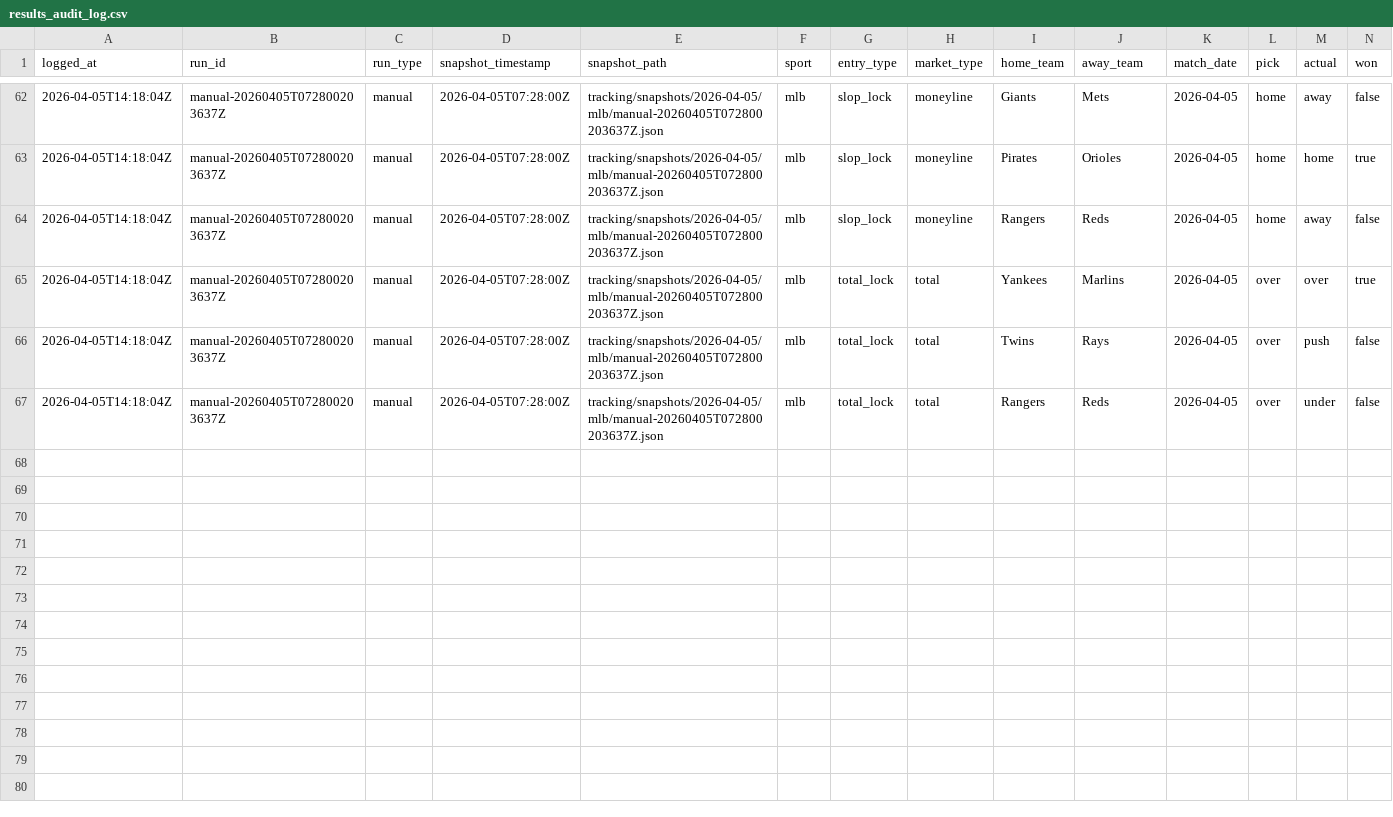
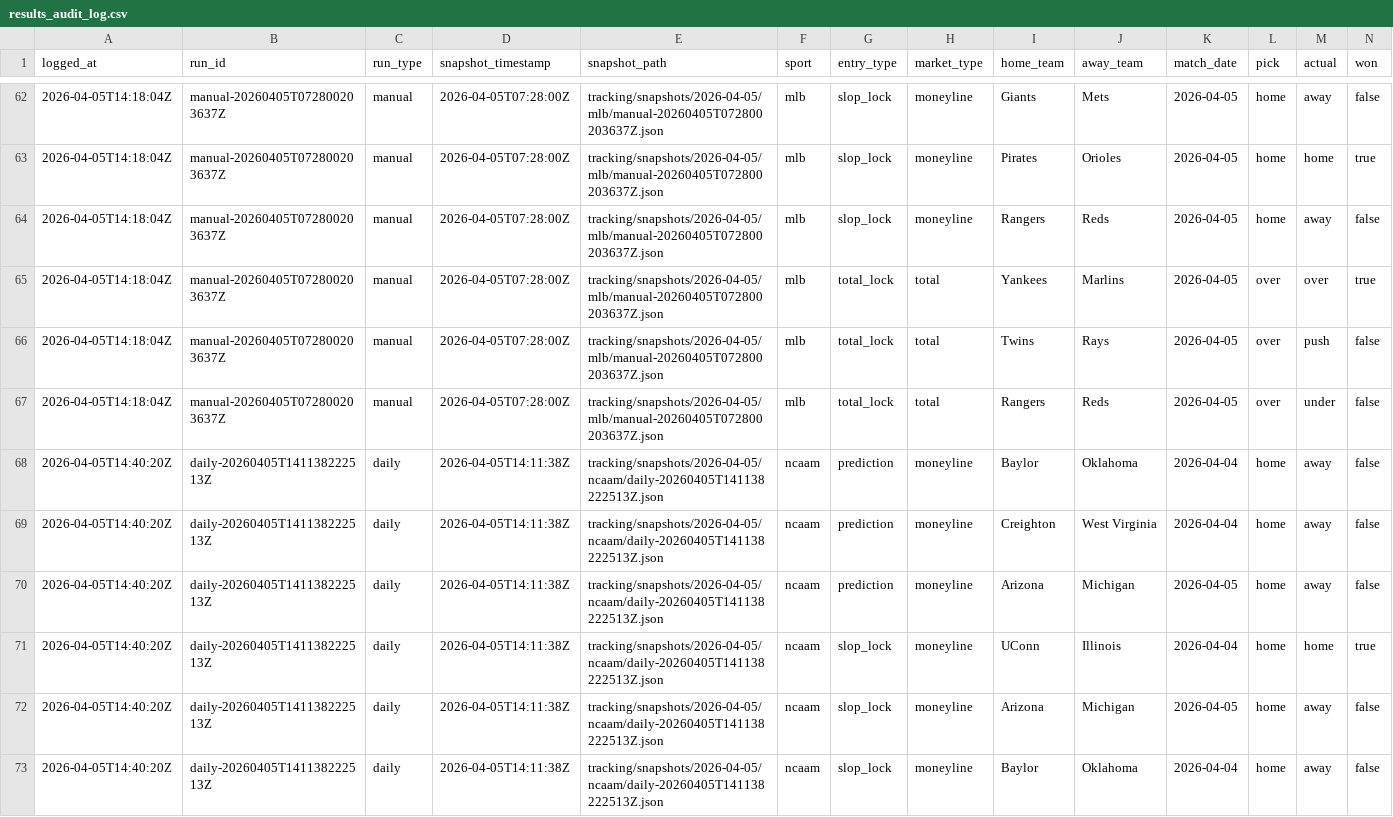
Before and after one commit to jasonpersinger/sloplocks, a CSV file: data/tracking/results_audit_log.csv, drawn as a sheet; only a part is shown, gaps mark what is left out; rows hold the shown columns only; the diff names each change by its address in the sheet, - before the commit and + after, or states it on an @@ line.

Commit message:
data: daily predictions 2026-04-05

```diff
--- a/data/tracking/results_audit_log.csv
+++ b/data/tracking/results_audit_log.csv
+row 68: 2026-04-05T14:40:20Z | daily-20260405T141138222513Z | daily | 2026-04-05T14:11:38Z | tracking/snapshots/2026-04-05/ncaam/daily-20260405T141138222513Z.json | ncaam | prediction | moneyline | Baylor | Oklahoma | 2026-04-04 | home | away | false
+row 69: 2026-04-05T14:40:20Z | daily-20260405T141138222513Z | daily | 2026-04-05T14:11:38Z | tracking/snapshots/2026-04-05/ncaam/daily-20260405T141138222513Z.json | ncaam | prediction | moneyline | Creighton | West Virginia | 2026-04-04 | home | away | false
+row 70: 2026-04-05T14:40:20Z | daily-20260405T141138222513Z | daily | 2026-04-05T14:11:38Z | tracking/snapshots/2026-04-05/ncaam/daily-20260405T141138222513Z.json | ncaam | prediction | moneyline | Arizona | Michigan | 2026-04-05 | home | away | false
+row 71: 2026-04-05T14:40:20Z | daily-20260405T141138222513Z | daily | 2026-04-05T14:11:38Z | tracking/snapshots/2026-04-05/ncaam/daily-20260405T141138222513Z.json | ncaam | slop_lock | moneyline | UConn | Illinois | 2026-04-04 | home | home | true
+row 72: 2026-04-05T14:40:20Z | daily-20260405T141138222513Z | daily | 2026-04-05T14:11:38Z | tracking/snapshots/2026-04-05/ncaam/daily-20260405T141138222513Z.json | ncaam | slop_lock | moneyline | Arizona | Michigan | 2026-04-05 | home | away | false
+row 73: 2026-04-05T14:40:20Z | daily-20260405T141138222513Z | daily | 2026-04-05T14:11:38Z | tracking/snapshots/2026-04-05/ncaam/daily-20260405T141138222513Z.json | ncaam | slop_lock | moneyline | Baylor | Oklahoma | 2026-04-04 | home | away | false
```
Also changed, not shown: data/tracking/results_log.csv, 22 other files.
